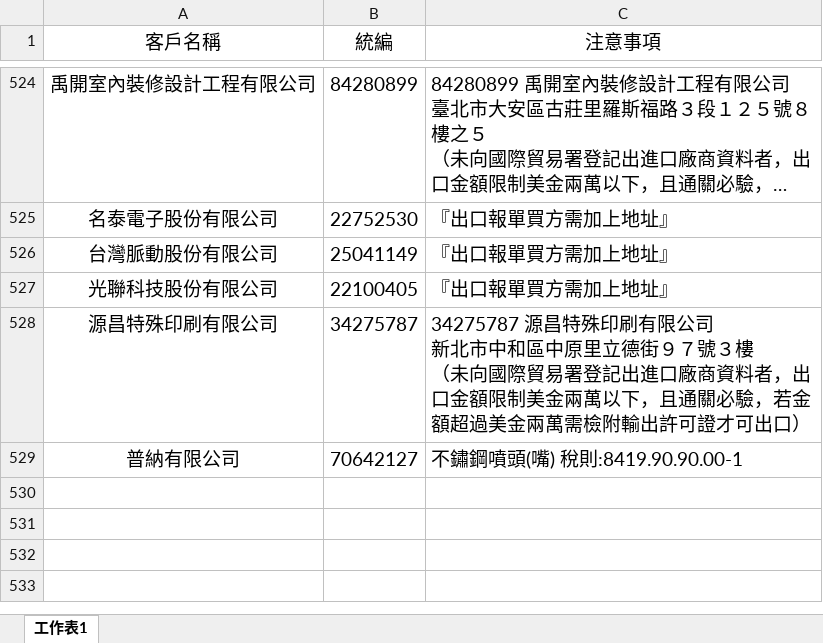
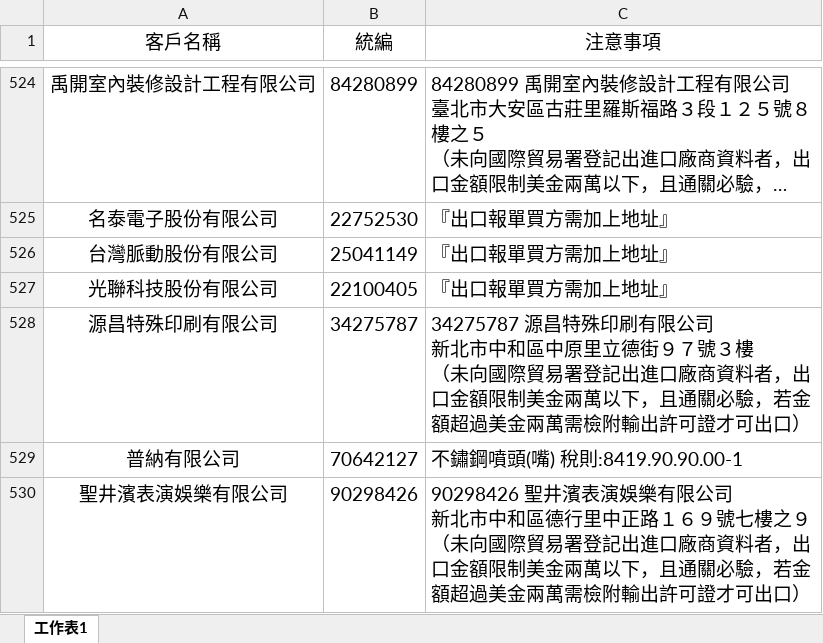
Before and after one commit to liyijung/declaration, an Excel workbook: Export_format/thingsToNote.xlsx, sheet 工作表1, drawn as a sheet; only a part is shown, gaps mark what is left out; long unchanged cells end in …; values as stored, in another font and other column widths than the file's, no borders; conditional formats not drawn; ↵ is a line break in a cell; the diff names each change by its address in the sheet, - before the commit and + after, or states it on an @@ line.

Commit message:
Add files via upload

```diff
--- a/Export_format/thingsToNote.xlsx (sheet 工作表1)
+++ b/Export_format/thingsToNote.xlsx (sheet 工作表1)
+row 530: 聖井濱表演娛樂有限公司 | 90298426 | 90298426 聖井濱表演娛樂有限公司 ↵ 新北市中和區德行里中正路１６９號七樓之９ ↵ （未向國際貿易署登記出進口廠商資料者，出口金額限制美金兩萬以下，且通關必驗，若金額超過美金兩萬需檢附輸出許可證才可出口）
```
